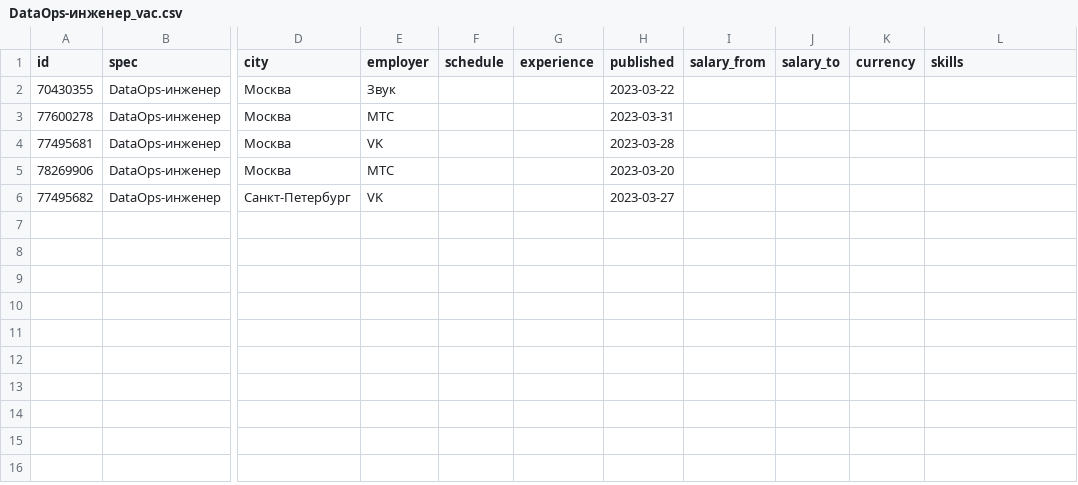
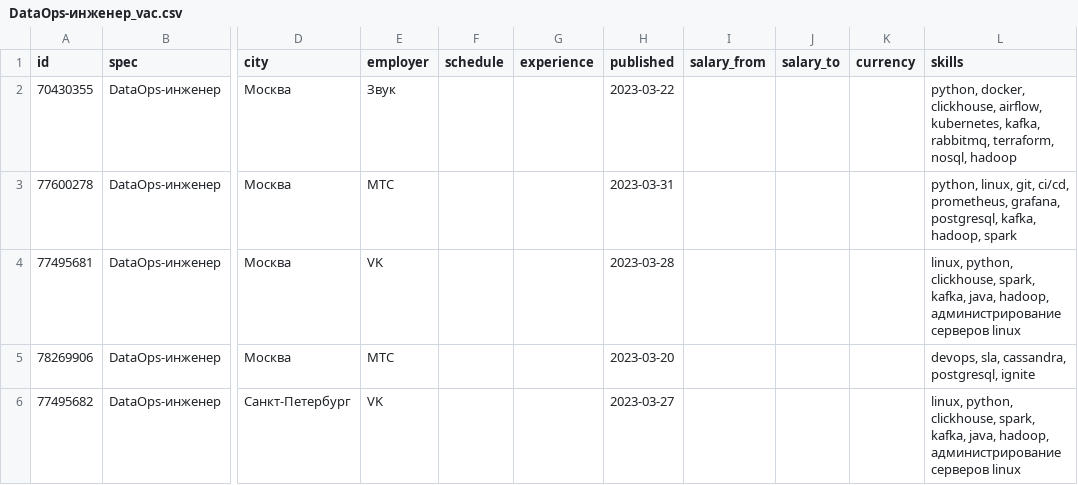
Before and after one commit to catprokhorova/hh_API_new, a CSV file: results/DataOps-инженер_vac.csv, drawn as a sheet; only a part is shown, gaps mark what is left out; the diff names each change by its address in the sheet, - before the commit and + after, or states it on an @@ line.

```diff
--- a/results/DataOps-инженер_vac.csv
+++ b/results/DataOps-инженер_vac.csv
-L2 (skills): (empty)
+L2 (skills): python, docker, clickhouse, airflow, kubernetes, kafka, rabbitmq, terraform, nosql, hadoop
-L3 (skills): (empty)
+L3 (skills): python, linux, git, ci/cd, prometheus, grafana, postgresql, kafka, hadoop, spark
-L4 (skills): (empty)
+L4 (skills): linux, python, clickhouse, spark, kafka, java, hadoop, администрирование серверов linux
-L5 (skills): (empty)
+L5 (skills): devops, sla, cassandra, postgresql, ignite
-L6 (skills): (empty)
+L6 (skills): linux, python, clickhouse, spark, kafka, java, hadoop, администрирование серверов linux
```
Also changed, not shown: results/1С-аналитик_vac.csv, results/Дата-инженер_vac.csv, 9 other files.
